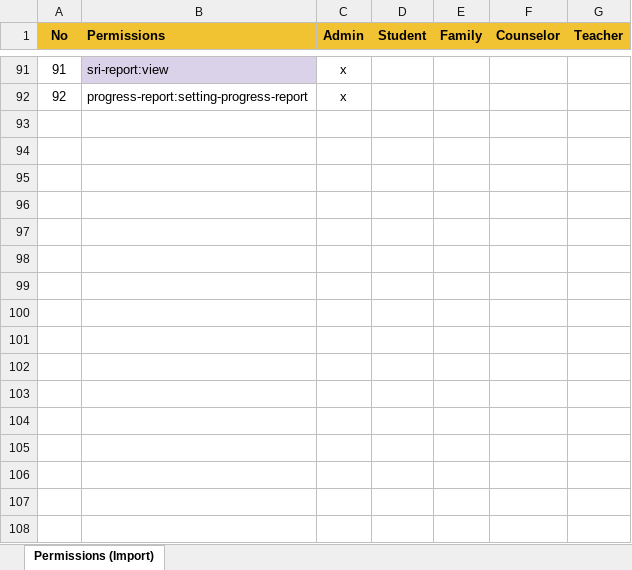
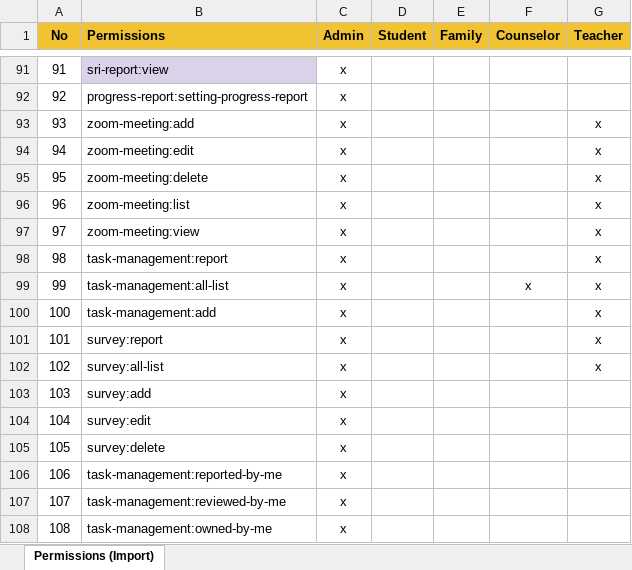
Before and after one commit to YaangVu/sis-model, an Excel workbook: resources/Permission.xlsx, sheet Permissions (Import), drawn as a sheet; only a part is shown, gaps mark what is left out; values as stored, in another font and other column widths than the file's, no borders; conditional formats not drawn; the diff names each change by its address in the sheet, - before the commit and + after, or states it on an @@ line.

Commit message:
add relationship task status

```diff
--- a/resources/Permission.xlsx (sheet Permissions (Import))
+++ b/resources/Permission.xlsx (sheet Permissions (Import))
+row 93: 93 | zoom-meeting:add | x |  |  |  | x
+row 94: 94 | zoom-meeting:edit | x |  |  |  | x
+row 95: 95 | zoom-meeting:delete | x |  |  |  | x
+row 96: 96 | zoom-meeting:list | x |  |  |  | x
+row 97: 97 | zoom-meeting:view | x |  |  |  | x
+row 98: 98 | task-management:report | x |  |  |  | x
+row 99: 99 | task-management:all-list | x |  |  | x | x
+row 100: 100 | task-management:add | x |  |  |  | x
+row 101: 101 | survey:report | x |  |  |  | x
+row 102: 102 | survey:all-list | x |  |  |  | x
+row 103: 103 | survey:add | x
+row 104: 104 | survey:edit | x
+row 105: 105 | survey:delete | x
+row 106: 106 | task-management:reported-by-me | x
+row 107: 107 | task-management:reviewed-by-me | x
+row 108: 108 | task-management:owned-by-me | x
```
Also changed, not shown: 3 other files.
